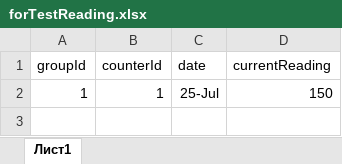
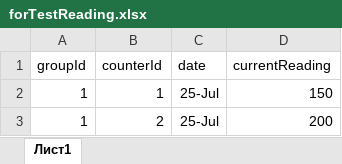
Before and after one commit to Mayntu/counters, an Excel workbook: forTestReading.xlsx, sheet Лист1, drawn as a sheet; values as stored, in another font and other column widths than the file's, no borders; the diff names each change by its address in the sheet, - before the commit and + after, or states it on an @@ line.

```diff
--- a/forTestReading.xlsx (sheet Лист1)
+++ b/forTestReading.xlsx (sheet Лист1)
+row 3: 1 | 2 | 25-Jul | 200
```
Also changed, not shown: 11 other files.
